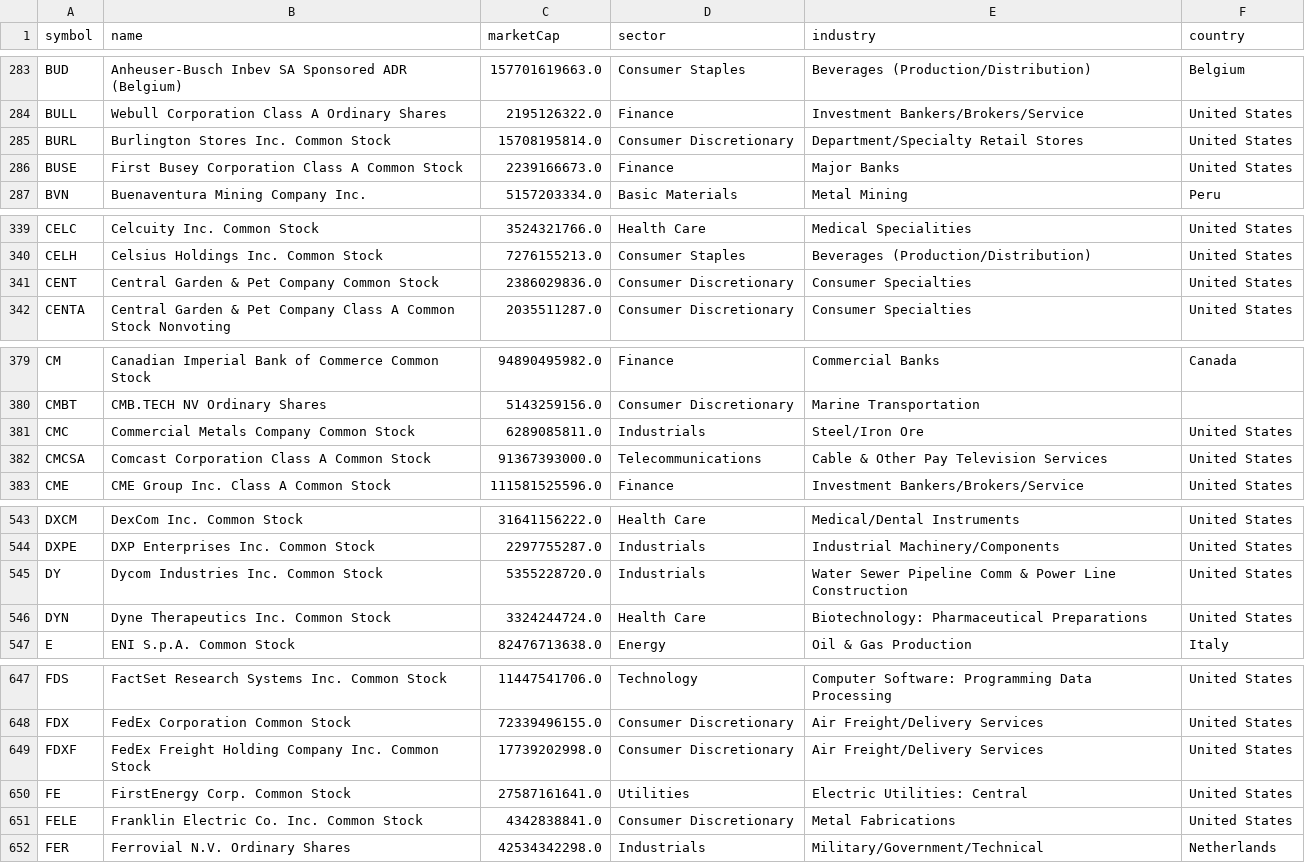
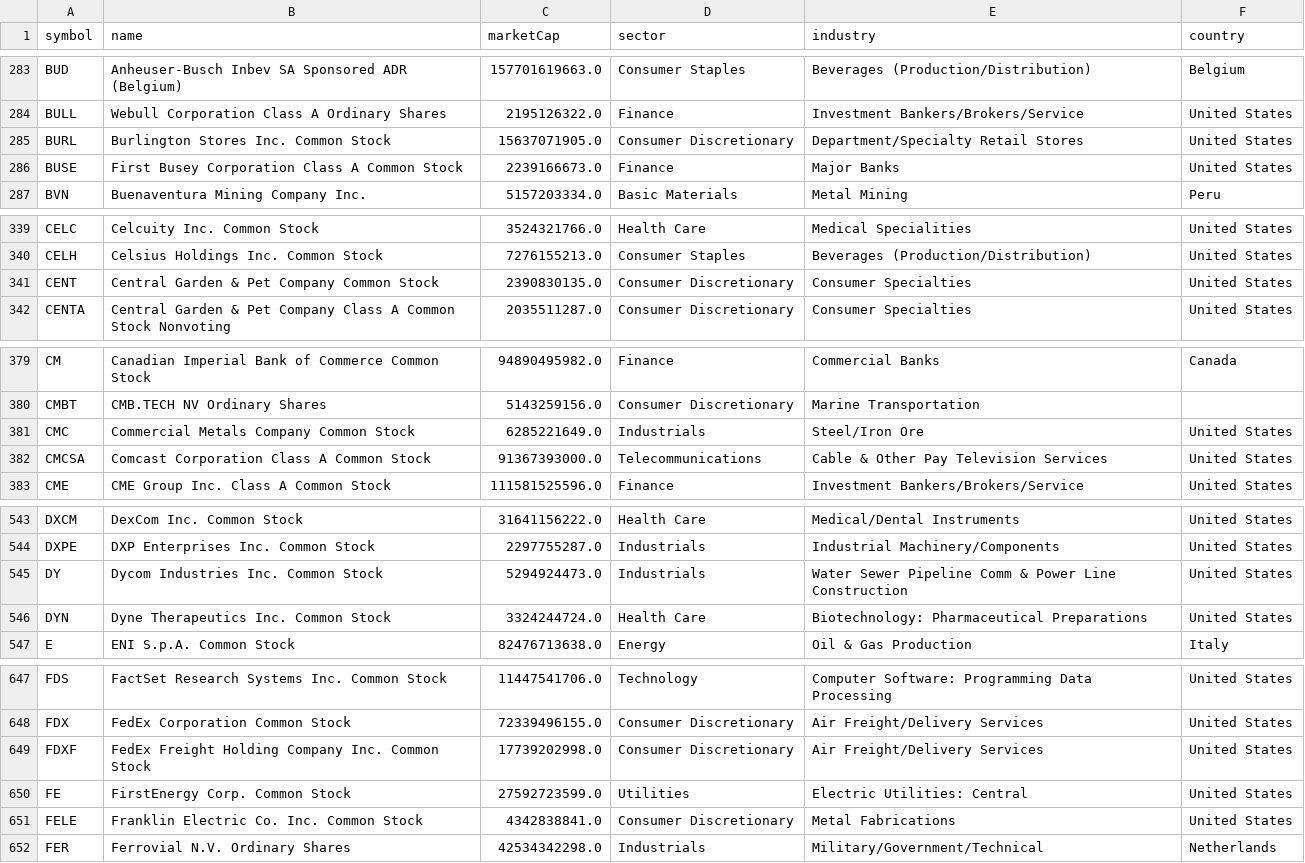
Before and after one commit to Mates99/swing-screener, a CSV file: results/universe.csv, drawn as a sheet; only a part is shown, gaps mark what is left out; the diff covers the shown part only.

```diff
--- a/results/universe.csv
+++ b/results/universe.csv
@@ -284,3 +284,3 @@ BUD,Anheuser-Busch Inbev SA Sponsored ADR (Belgium),157701619663.0,Consumer Stap
 BULL,Webull Corporation Class A Ordinary Shares,2195126322.0,Finance,Investment Bankers/Brokers/Service,United States
-BURL,Burlington Stores Inc. Common Stock,15708195814.0,Consumer Discretionary,Department/Specialty Retail Stores,United States
+BURL,Burlington Stores Inc. Common Stock,15637071905.0,Consumer Discretionary,Department/Specialty Retail Stores,United States
 BUSE,First Busey Corporation Class A Common Stock,2239166673.0,Finance,Major Banks,United States
@@ -340,3 +340,3 @@ CELC,Celcuity Inc. Common Stock,3524321766.0,Health Care,Medical Specialities,Un
 CELH,Celsius Holdings Inc. Common Stock,7276155213.0,Consumer Staples,Beverages (Production/Distribution),United States
-CENT,Central Garden & Pet Company Common Stock,2386029836.0,Consumer Discretionary,Consumer Specialties,United States
+CENT,Central Garden & Pet Company Common Stock,2390830135.0,Consumer Discretionary,Consumer Specialties,United States
 CENTA,Central Garden & Pet Company Class A Common Stock Nonvoting,2035511287.0,Consumer Discretionary,Consumer Specialties,United States
@@ -380,3 +380,3 @@ CM,Canadian Imperial Bank of Commerce Common Stock,94890495982.0,Finance,Commerc
 CMBT,CMB.TECH NV Ordinary Shares,5143259156.0,Consumer Discretionary,Marine Transportation,
-CMC,Commercial Metals Company Common Stock,6289085811.0,Industrials,Steel/Iron Ore,United States
+CMC,Commercial Metals Company Common Stock,6285221649.0,Industrials,Steel/Iron Ore,United States
 CMCSA,Comcast Corporation Class A Common Stock,91367393000.0,Telecommunications,Cable & Other Pay Television Services,United States
@@ -544,3 +544,3 @@ DXCM,DexCom Inc. Common Stock,31641156222.0,Health Care,Medical/Dental Instrumen
 DXPE,DXP Enterprises Inc. Common Stock,2297755287.0,Industrials,Industrial Machinery/Components,United States
-DY,Dycom Industries Inc. Common Stock,5355228720.0,Industrials,Water Sewer Pipeline Comm & Power Line Construction,United States
+DY,Dycom Industries Inc. Common Stock,5294924473.0,Industrials,Water Sewer Pipeline Comm & Power Line Construction,United States
 DYN,Dyne Therapeutics Inc. Common Stock,3324244724.0,Health Care,Biotechnology: Pharmaceutical Preparations,United States
@@ -649,3 +649,3 @@ FDX,FedEx Corporation Common Stock,72339496155.0,Consumer Discretionary,Air Frei
 FDXF,FedEx Freight Holding Company Inc. Common Stock,17739202998.0,Consumer Discretionary,Air Freight/Delivery Services,United States
-FE,FirstEnergy Corp. Common Stock,27587161641.0,Utilities,Electric Utilities: Central,United States
+FE,FirstEnergy Corp. Common Stock,27592723599.0,Utilities,Electric Utilities: Central,United States
 FELE,Franklin Electric Co. Inc. Common Stock,4342838841.0,Consumer Discretionary,Metal Fabrications,United States
```
Also changed, not shown: 9 edited cells elsewhere in this file, results/all.csv, 2 other files.
